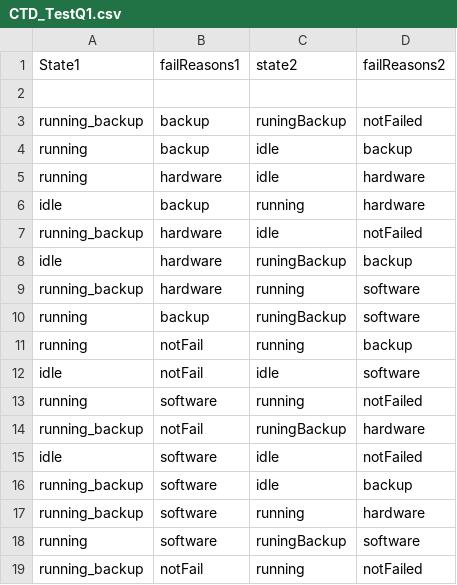
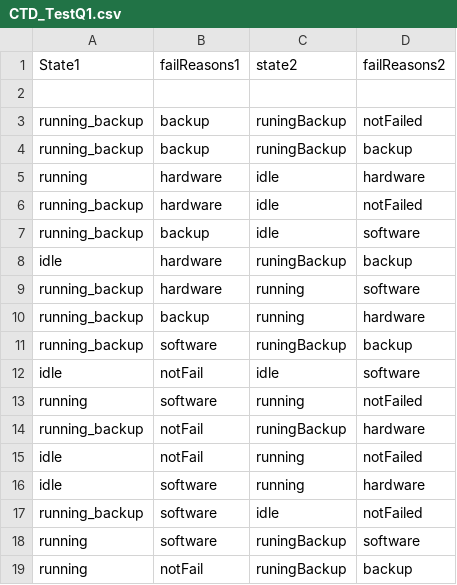
Before and after one commit to ciberuser/school-tools, a CSV file: School/logic/CTD_TestQ1.csv, drawn as a sheet.

```diff
--- a/School/logic/CTD_TestQ1.csv
+++ b/School/logic/CTD_TestQ1.csv
@@ -3,10 +3,10 @@
 "running_backup","backup","runingBackup","notFailed",
-"running","backup","idle","backup",
+"running_backup","backup","runingBackup","backup",
 "running","hardware","idle","hardware",
-"idle","backup","running","hardware",
 "running_backup","hardware","idle","notFailed",
+"running_backup","backup","idle","software",
 "idle","hardware","runingBackup","backup",
 "running_backup","hardware","running","software",
-"running","backup","runingBackup","software",
-"running","notFail","running","backup",
+"running_backup","backup","running","hardware",
+"running_backup","software","runingBackup","backup",
 "idle","notFail","idle","software",
@@ -14,6 +14,6 @@
 "running_backup","notFail","runingBackup","hardware",
-"idle","software","idle","notFailed",
-"running_backup","software","idle","backup",
-"running_backup","software","running","hardware",
+"idle","notFail","running","notFailed",
+"idle","software","running","hardware",
+"running_backup","software","idle","notFailed",
 "running","software","runingBackup","software",
-"running_backup","notFail","running","notFailed",
+"running","notFail","runingBackup","backup",
```
Also changed, not shown: School/logic/CratesianResultQ1.csv, 1 other file.
